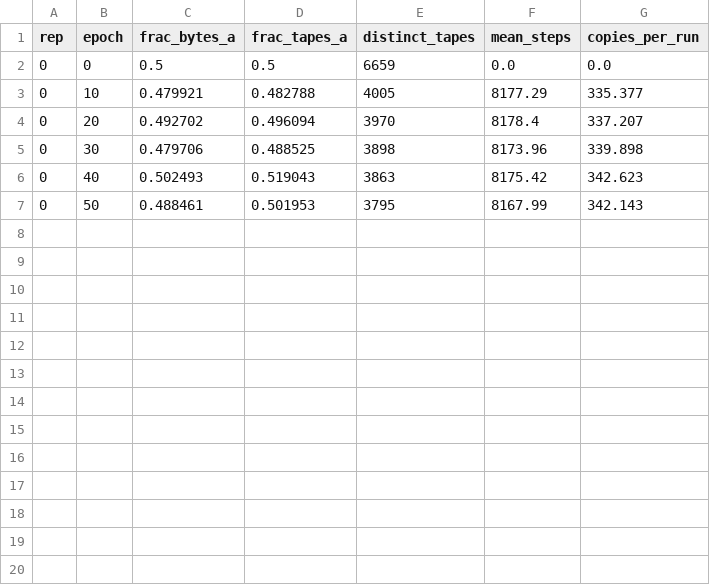
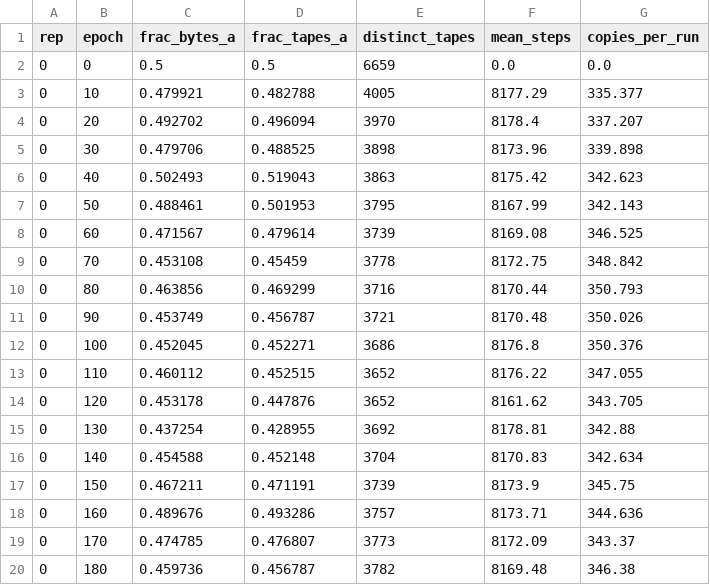
Before and after one commit to DirenDenizYildirim/DDYRC-playground, a CSV file: analysis/plateau/plateau_s14/control_first.csv, drawn as a sheet.

```diff
--- a/analysis/plateau/plateau_s14/control_first.csv
+++ b/analysis/plateau/plateau_s14/control_first.csv
@@ -7 +7,14 @@ rep,epoch,frac_bytes_a,frac_tapes_a,distinct_tapes,mean_steps,copies_per_run
 0,50,0.488461,0.501953,3795,8167.99,342.143
+0,60,0.471567,0.479614,3739,8169.08,346.525
+0,70,0.453108,0.45459,3778,8172.75,348.842
+0,80,0.463856,0.469299,3716,8170.44,350.793
+0,90,0.453749,0.456787,3721,8170.48,350.026
+0,100,0.452045,0.452271,3686,8176.8,350.376
+0,110,0.460112,0.452515,3652,8176.22,347.055
+0,120,0.453178,0.447876,3652,8161.62,343.705
+0,130,0.437254,0.428955,3692,8178.81,342.88
+0,140,0.454588,0.452148,3704,8170.83,342.634
+0,150,0.467211,0.471191,3739,8173.9,345.75
+0,160,0.489676,0.493286,3757,8173.71,344.636
+0,170,0.474785,0.476807,3773,8172.09,343.37
+0,180,0.459736,0.456787,3782,8169.48,346.38
```
